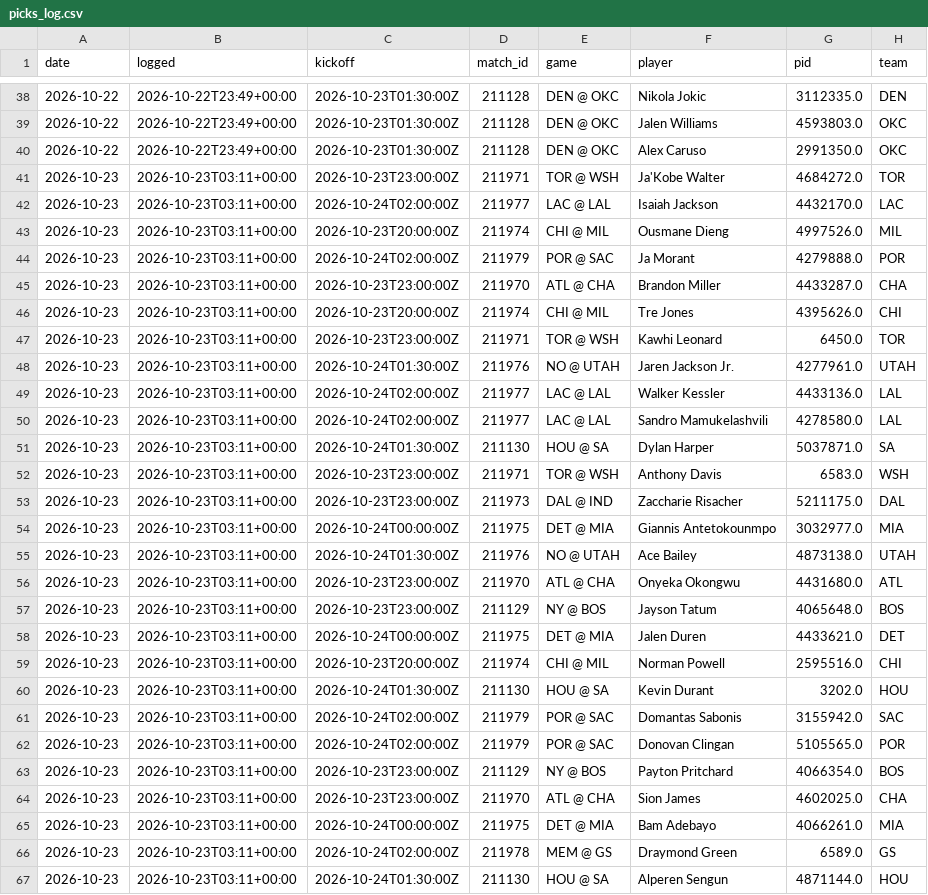
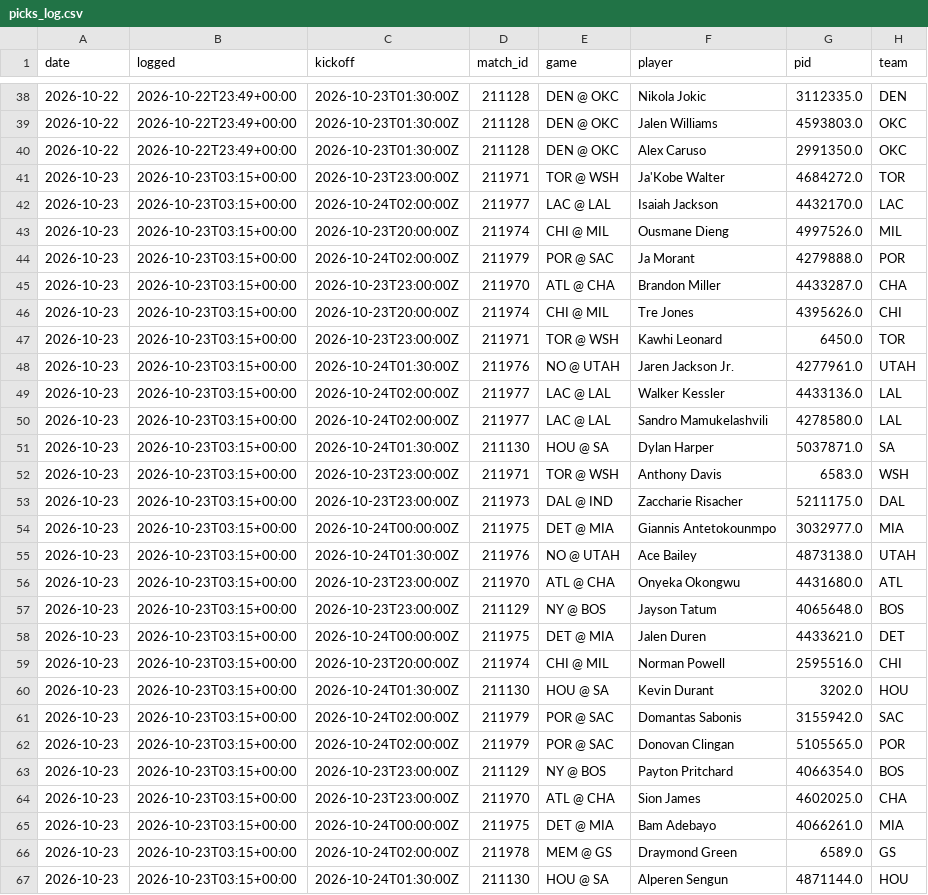
Before and after one commit to NeelW-eng/nba-model, a CSV file: data/picks_log.csv, drawn as a sheet; only a part is shown, gaps mark what is left out; the diff covers the shown part only; the diff names each change by its address in the sheet, - before the commit and + after, or states it on an @@ line.

```diff
--- a/data/picks_log.csv
+++ b/data/picks_log.csv
-B41:B67 (logged): 2026-10-23T03:11+00:00
+B41:B67 (logged): 2026-10-23T03:15+00:00
```
Also changed, not shown: 6 edited cells elsewhere in this file, 5 other files.
